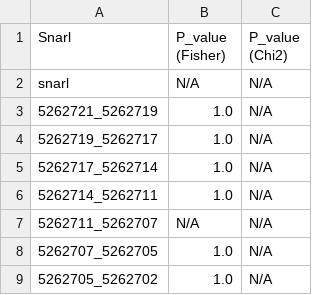
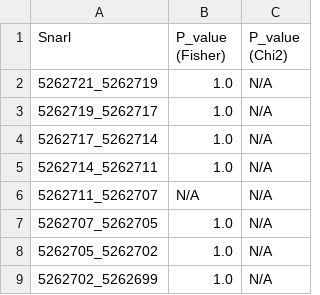
Before and after one commit to alexandreolives/STOAT, a TSV file: output/binary_output.tsv, drawn as a sheet; only a part is shown; the shorter side is filled out with more unchanged rows.

```diff
--- a/output/binary_output.tsv
+++ b/output/binary_output.tsv
@@ -1,3 +1,2 @@
 Snarl	P_value (Fisher)	P_value (Chi2)
-snarl	N/A	N/A
 5262721_5262719	1.0	N/A
```
Also changed, not shown: 4 other files.
